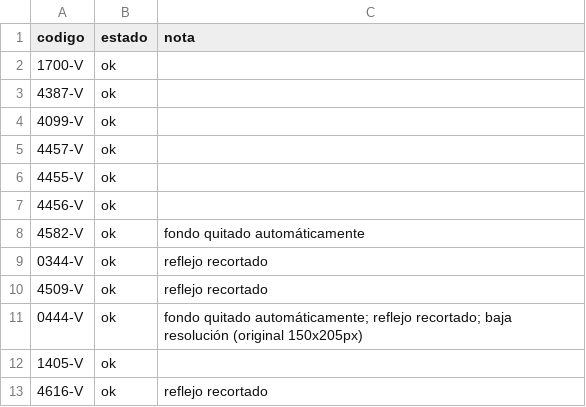
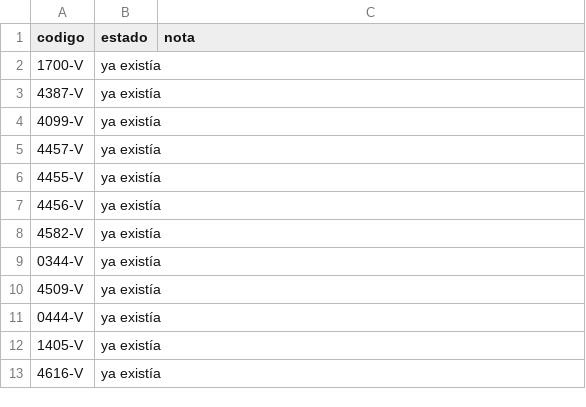
Before and after one commit to sanlopez-spec/edb-fotos, a CSV file: catena4a/_informe.csv, drawn as a sheet.

```diff
--- a/catena4a/_informe.csv
+++ b/catena4a/_informe.csv
@@ -1,13 +1,13 @@
 codigo,estado,nota
-1700-V,ok,
-4387-V,ok,
-4099-V,ok,
-4457-V,ok,
-4455-V,ok,
-4456-V,ok,
-4582-V,ok,fondo quitado automáticamente
-0344-V,ok,reflejo recortado
-4509-V,ok,reflejo recortado
-0444-V,ok,fondo quitado automáticamente; reflejo recortado; baja resolución (original 150x205px)
-1405-V,ok,
-4616-V,ok,reflejo recortado
+1700-V,ya existía,
+4387-V,ya existía,
+4099-V,ya existía,
+4457-V,ya existía,
+4455-V,ya existía,
+4456-V,ya existía,
+4582-V,ya existía,
+0344-V,ya existía,
+4509-V,ya existía,
+0444-V,ya existía,
+1405-V,ya existía,
+4616-V,ya existía,
```
Also changed, not shown: catena4c/_informe.csv, 22 other files.
